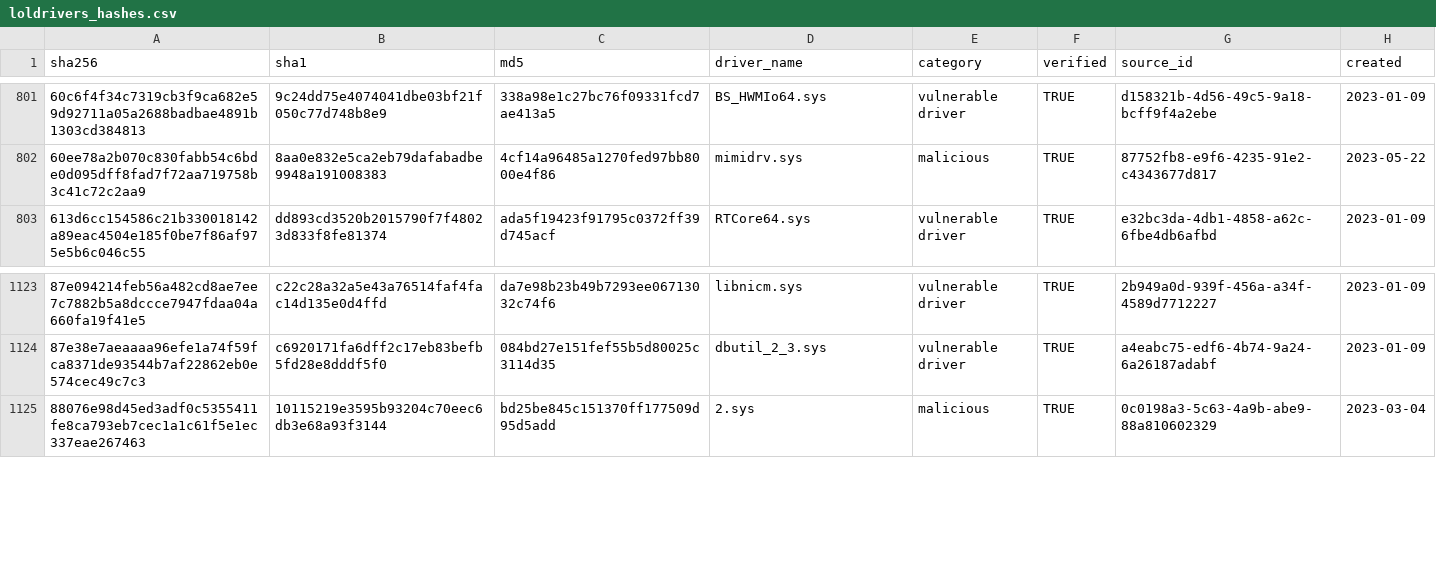
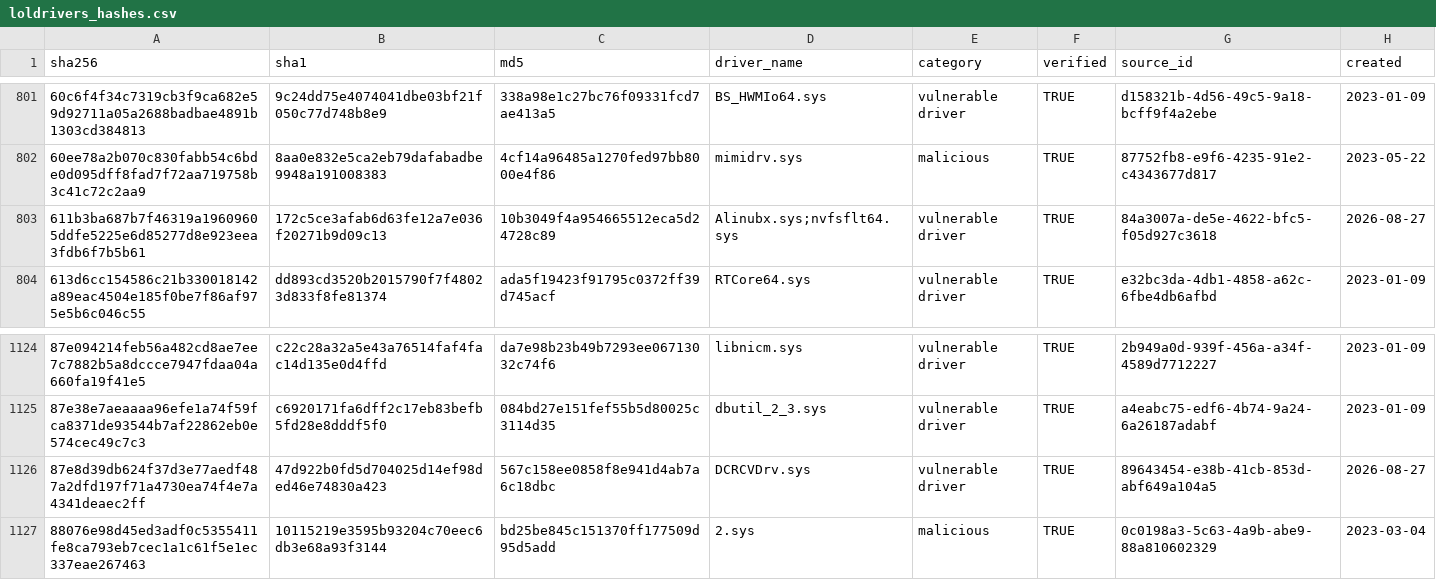
Before and after one commit to NyxLab-Research/loldrivers-lolrmm-mirror, a CSV file: data/loldrivers_hashes.csv, drawn as a sheet; only a part is shown, gaps mark what is left out.

```diff
--- a/data/loldrivers_hashes.csv
+++ b/data/loldrivers_hashes.csv
@@ -802,2 +802,3 @@ sha256,sha1,md5,driver_name,category,verified,source_id,created
 60ee78a2b070c830fabb54c6bde0d095dff8fad7f72aa719758b3c41c72c2aa9,8aa0e832e5ca2eb79dafabadbe9948a191008383,4cf14a96485a1270fed97bb8000e4f86,mimidrv.sys,malicious,TRUE,87752fb8-e9f6-4235-91e2-c4343677d817,2023-05-22
+611b3ba687b7f46319a19609605ddfe5225e6d85277d8e923eea3fdb6f7b5b61,172c5ce3afab6d63fe12a7e036f20271b9d09c13,10b3049f4a954665512eca5d24728c89,Alinubx.sys;nvfsflt64.sys,vulnerable driver,TRUE,84a3007a-de5e-4622-bfc5-f05d927c3618,2026-08-27
 613d6cc154586c21b330018142a89eac4504e185f0be7f86af975e5b6c046c55,dd893cd3520b2015790f7f48023d833f8fe81374,ada5f19423f91795c0372ff39d745acf,RTCore64.sys,vulnerable driver,TRUE,e32bc3da-4db1-4858-a62c-6fbe4db6afbd,2023-01-09
@@ -1124,2 +1125,3 @@ sha256,sha1,md5,driver_name,category,verified,source_id,created
 87e38e7aeaaaa96efe1a74f59fca8371de93544b7af22862eb0e574cec49c7c3,c6920171fa6dff2c17eb83befb5fd28e8dddf5f0,084bd27e151fef55b5d80025c3114d35,dbutil_2_3.sys,vulnerable driver,TRUE,a4eabc75-edf6-4b74-9a24-6a26187adabf,2023-01-09
+87e8d39db624f37d3e77aedf487a2dfd197f71a4730ea74f4e7a4341deaec2ff,47d922b0fd5d704025d14ef98ded46e74830a423,567c158ee0858f8e941d4ab7a6c18dbc,DCRCVDrv.sys,vulnerable driver,TRUE,89643454-e38b-41cb-853d-abf649a104a5,2026-08-27
 88076e98d45ed3adf0c5355411fe8ca793eb7cec1a1c61f5e1ec337eae267463,10115219e3595b93204c70eec6db3e68a93f3144,bd25be845c151370ff177509d95d5add,2.sys,malicious,TRUE,0c0198a3-5c63-4a9b-abe9-88a810602329,2023-03-04
```
Also changed, not shown: 1 other file.
